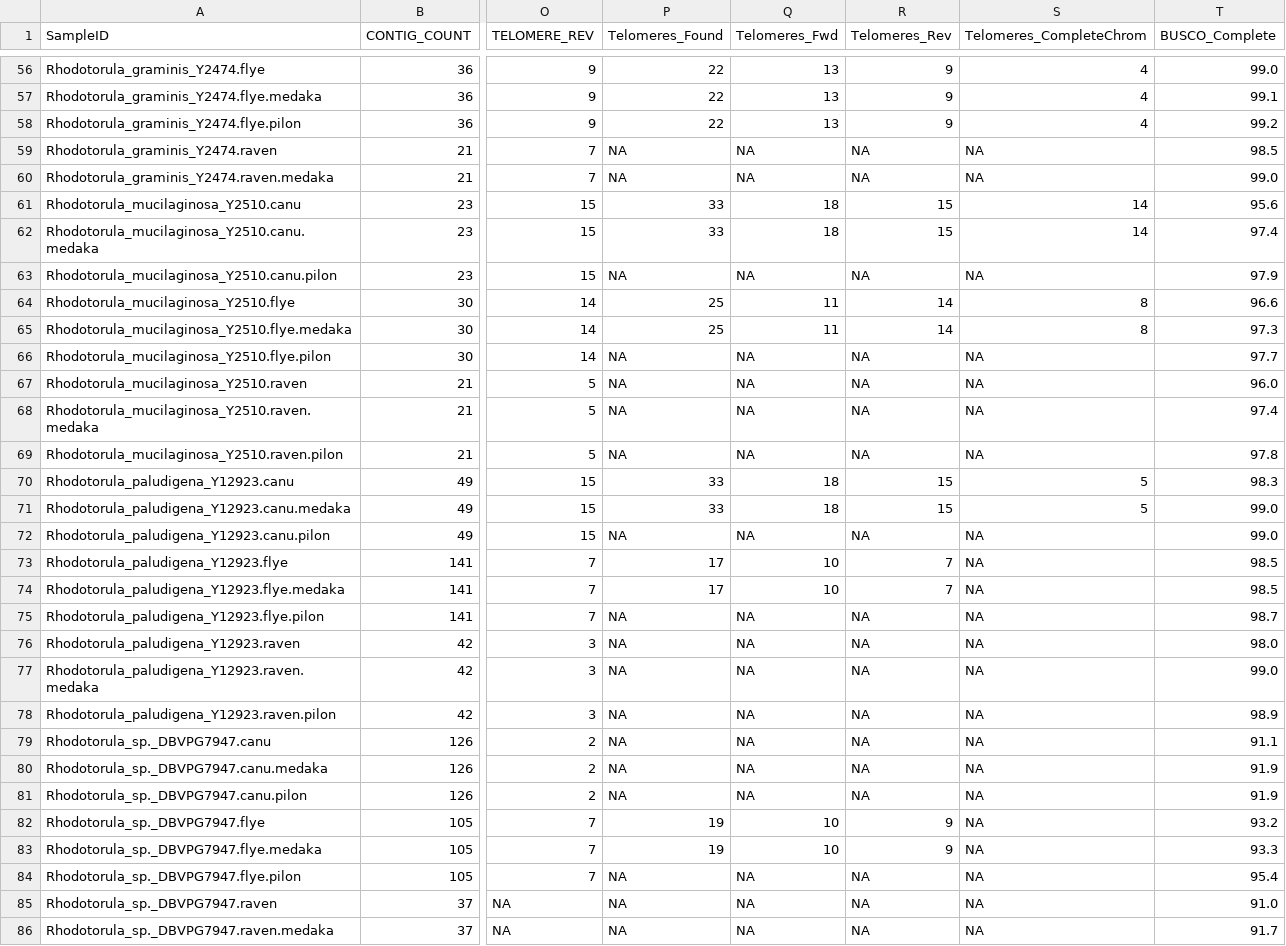
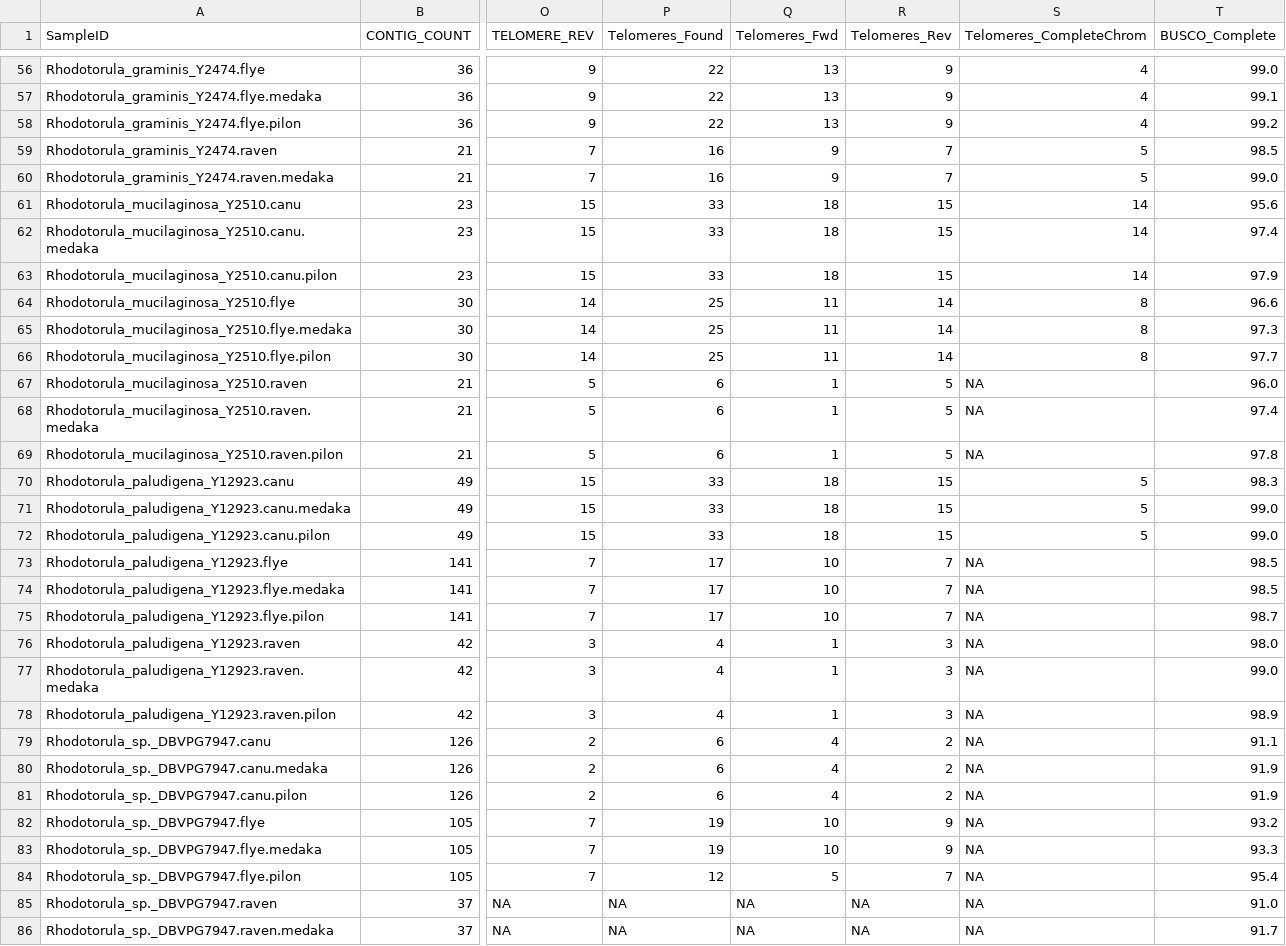
Before and after one commit to stajichlab/ExtremeRhodotorula_RefGenomes, a TSV file: asm_stats.tsv, drawn as a sheet; only a part is shown, gaps mark what is left out; the diff covers the shown part only; the diff names each change by its address in the sheet, - before the commit and + after, or states it on an @@ line.

```diff
--- a/asm_stats.tsv
+++ b/asm_stats.tsv
-P59:P60 (Telomeres_Found): NA
+P59:P60 (Telomeres_Found): 16
-Q59:Q60 (Telomeres_Fwd): NA
+Q59:Q60 (Telomeres_Fwd): 9
-R59:R60 (Telomeres_Rev): NA
+R59:R60 (Telomeres_Rev): 7
-S59:S60 (Telomeres_CompleteChrom): NA
+S59:S60 (Telomeres_CompleteChrom): 5
-P63 (Telomeres_Found): NA
+P63 (Telomeres_Found): 33
-Q63 (Telomeres_Fwd): NA
+Q63 (Telomeres_Fwd): 18
-R63 (Telomeres_Rev): NA
+R63 (Telomeres_Rev): 15
-S63 (Telomeres_CompleteChrom): NA
+S63 (Telomeres_CompleteChrom): 14
-P66 (Telomeres_Found): NA
+P66 (Telomeres_Found): 25
-Q66 (Telomeres_Fwd): NA
+Q66 (Telomeres_Fwd): 11
-R66 (Telomeres_Rev): NA
+R66 (Telomeres_Rev): 14
-S66 (Telomeres_CompleteChrom): NA
+S66 (Telomeres_CompleteChrom): 8
-P67:P69 (Telomeres_Found): NA
+P67:P69 (Telomeres_Found): 6
-Q67:Q69 (Telomeres_Fwd): NA
+Q67:Q69 (Telomeres_Fwd): 1
-R67:R69 (Telomeres_Rev): NA
+R67:R69 (Telomeres_Rev): 5
-P72 (Telomeres_Found): NA
+P72 (Telomeres_Found): 33
-Q72 (Telomeres_Fwd): NA
+Q72 (Telomeres_Fwd): 18
-R72 (Telomeres_Rev): NA
+R72 (Telomeres_Rev): 15
-S72 (Telomeres_CompleteChrom): NA
+S72 (Telomeres_CompleteChrom): 5
-P75 (Telomeres_Found): NA
+P75 (Telomeres_Found): 17
-Q75 (Telomeres_Fwd): NA
+Q75 (Telomeres_Fwd): 10
-R75 (Telomeres_Rev): NA
+R75 (Telomeres_Rev): 7
-P76:P78 (Telomeres_Found): NA
+P76:P78 (Telomeres_Found): 4
-Q76:Q78 (Telomeres_Fwd): NA
+Q76:Q78 (Telomeres_Fwd): 1
-R76:R78 (Telomeres_Rev): NA
+R76:R78 (Telomeres_Rev): 3
-P79:P81 (Telomeres_Found): NA
+P79:P81 (Telomeres_Found): 6
-Q79:Q81 (Telomeres_Fwd): NA
+Q79:Q81 (Telomeres_Fwd): 4
-R79:R81 (Telomeres_Rev): NA
+R79:R81 (Telomeres_Rev): 2
-P84 (Telomeres_Found): NA
+P84 (Telomeres_Found): 12
-Q84 (Telomeres_Fwd): NA
+Q84 (Telomeres_Fwd): 5
-R84 (Telomeres_Rev): NA
+R84 (Telomeres_Rev): 7
```
Also changed, not shown: 94 edited cells elsewhere in this file.
